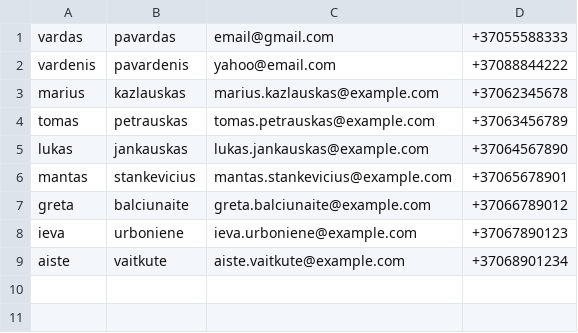
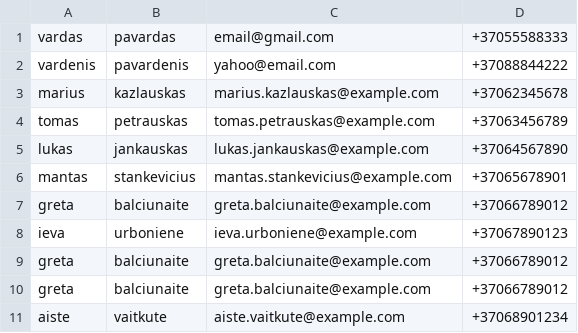
Before and after one commit to Andza0/address_book_, a CSV file: addresses.csv, drawn as a sheet; the diff names each change by its address in the sheet, - before the commit and + after, or states it on an @@ line.

```diff
--- a/addresses.csv
+++ b/addresses.csv
+row 9: greta | balciunaite | greta.balciunaite@example.com | +37066789012
+row 10: greta | balciunaite | greta.balciunaite@example.com | +37066789012
```
Also changed, not shown: 11 other files.
